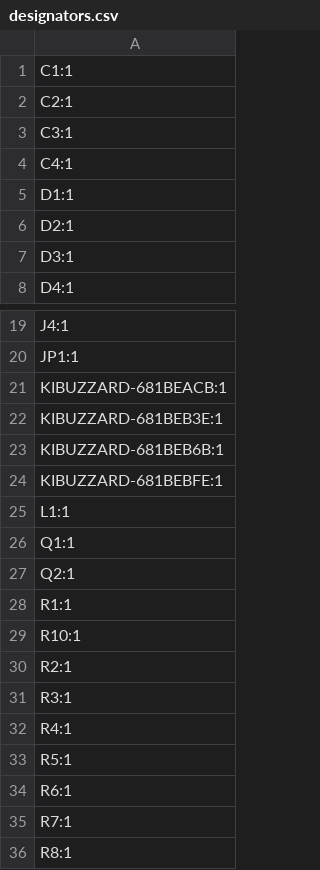
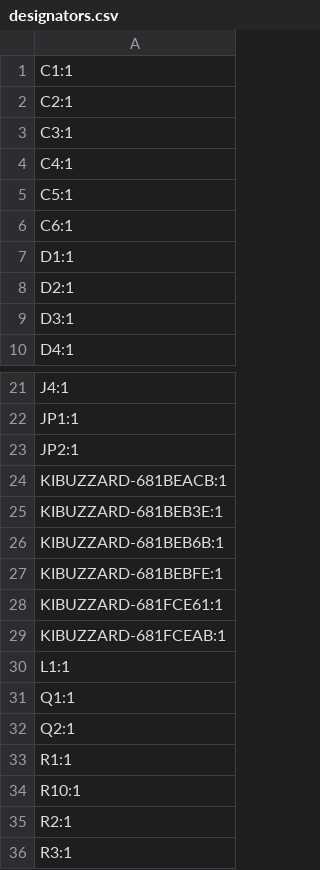
Before and after one commit to TehoorMarjan/grannyclock, a CSV file: PCB/ClockV1/production/designators.csv, drawn as a sheet; only a part is shown, gaps mark what is left out; the shorter side is filled out with more unchanged rows.

```diff
--- a/PCB/ClockV1/production/designators.csv
+++ b/PCB/ClockV1/production/designators.csv
@@ -4,2 +4,4 @@ C3:1
 C4:1
+C5:1
+C6:1
 D1:1
@@ -20,2 +22,3 @@ J4:1
 JP1:1
+JP2:1
 KIBUZZARD-681BEACB:1
@@ -24,2 +27,4 @@ KIBUZZARD-681BEB6B:1
 KIBUZZARD-681BEBFE:1
+KIBUZZARD-681FCE61:1
+KIBUZZARD-681FCEAB:1
 L1:1
```
Also changed, not shown: PCB/ClockV1/production/bom.csv, PCB/ClockV1/production/positions.csv, 9 other files.
